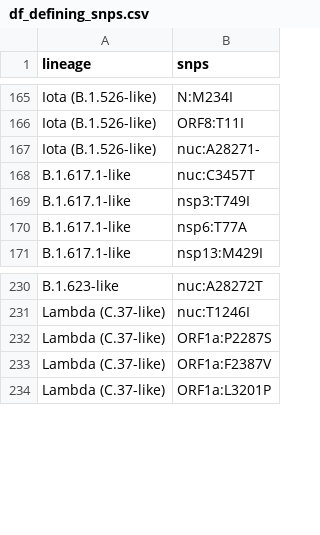
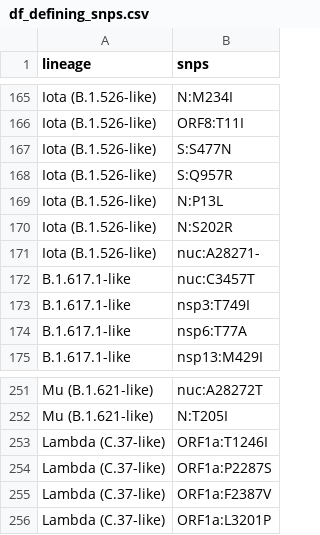
Before and after one commit to Leo-Poon-Lab/VOC-SNPs-checking, a CSV file: results/df_defining_snps.csv, drawn as a sheet; only a part is shown, gaps mark what is left out; addresses are those after the commit; the diff covers the shown part only; the diff names each change by its address in the sheet, - before the commit and + after, or states it on an @@ line.

```diff
--- a/results/df_defining_snps.csv
+++ b/results/df_defining_snps.csv
+row 167: Iota (B.1.526-like) | S:S477N
+row 168: Iota (B.1.526-like) | S:Q957R
+row 169: Iota (B.1.526-like) | N:P13L
+row 170: Iota (B.1.526-like) | N:S202R
-A251 (lineage): B.1.623-like
+A251 (lineage): Mu (B.1.621-like)
+row 252: Mu (B.1.621-like) | N:T205I
-B253 (snps): nuc:T1246I
+B253 (snps): ORF1a:T1246I
```
Also changed, not shown: 25 added rows and 8 removed rows elsewhere in this file, 6 other files.
